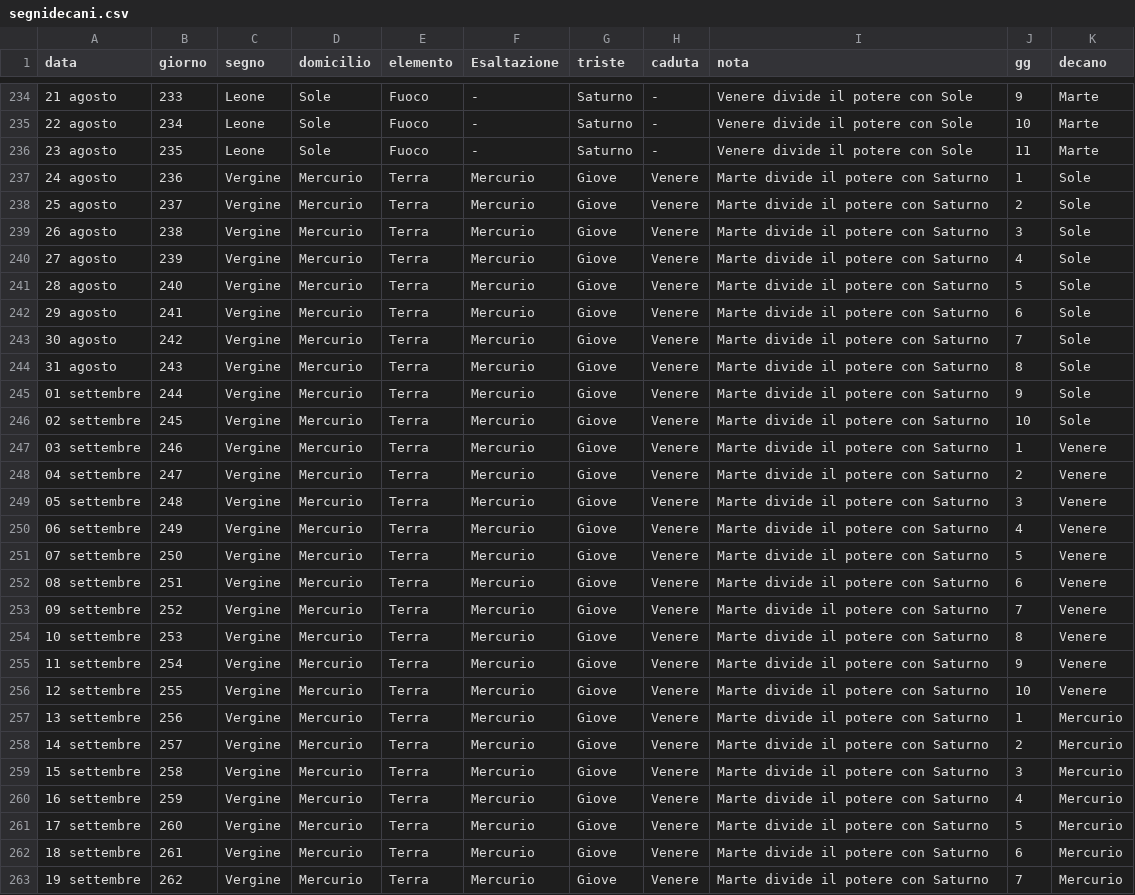
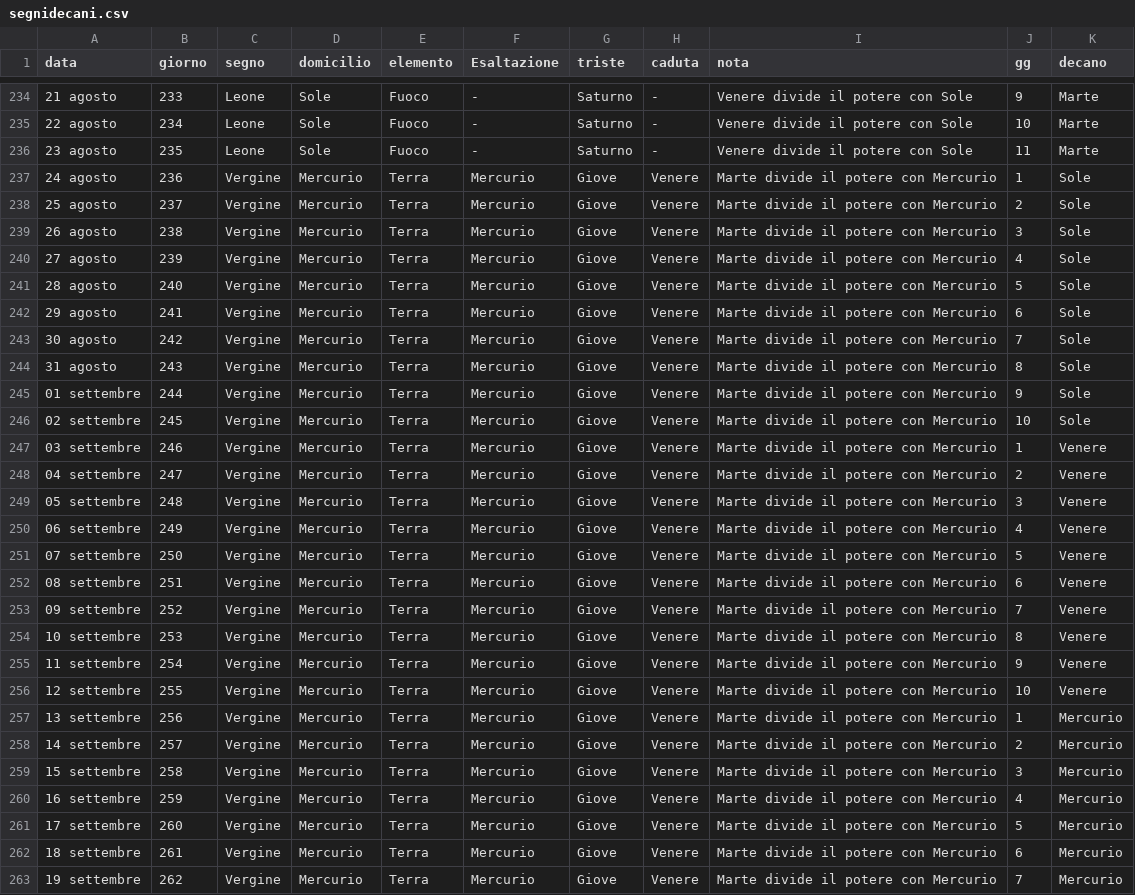
Before and after one commit to Giomas-01/cielo, a CSV file: segnidecani.csv, drawn as a sheet; only a part is shown, gaps mark what is left out; the diff covers the shown part only.

Commit message:
Add files via upload

```diff
--- a/segnidecani.csv
+++ b/segnidecani.csv
@@ -236,28 +236,28 @@ data;giorno;segno;domicilio;elemento;Esaltazione;triste;caduta;nota;gg;decano
 23 agosto;235;Leone;Sole;Fuoco;-;Saturno;-;Venere divide il potere con Sole;11;Marte
-24 agosto;236;Vergine;Mercurio;Terra;Mercurio;Giove;Venere;Marte divide il potere con Saturno;1;Sole
-25 agosto;237;Vergine;Mercurio;Terra;Mercurio;Giove;Venere;Marte divide il potere con Saturno;2;Sole
-26 agosto;238;Vergine;Mercurio;Terra;Mercurio;Giove;Venere;Marte divide il potere con Saturno;3;Sole
-27 agosto;239;Vergine;Mercurio;Terra;Mercurio;Giove;Venere;Marte divide il potere con Saturno;4;Sole
-28 agosto;240;Vergine;Mercurio;Terra;Mercurio;Giove;Venere;Marte divide il potere con Saturno;5;Sole
-29 agosto;241;Vergine;Mercurio;Terra;Mercurio;Giove;Venere;Marte divide il potere con Saturno;6;Sole
-30 agosto;242;Vergine;Mercurio;Terra;Mercurio;Giove;Venere;Marte divide il potere con Saturno;7;Sole
-31 agosto;243;Vergine;Mercurio;Terra;Mercurio;Giove;Venere;Marte divide il potere con Saturno;8;Sole
-01 settembre;244;Vergine;Mercurio;Terra;Mercurio;Giove;Venere;Marte divide il potere con Saturno;9;Sole
-02 settembre;245;Vergine;Mercurio;Terra;Mercurio;Giove;Venere;Marte divide il potere con Saturno;10;Sole
-03 settembre;246;Vergine;Mercurio;Terra;Mercurio;Giove;Venere;Marte divide il potere con Saturno;1;Venere
-04 settembre;247;Vergine;Mercurio;Terra;Mercurio;Giove;Venere;Marte divide il potere con Saturno;2;Venere
-05 settembre;248;Vergine;Mercurio;Terra;Mercurio;Giove;Venere;Marte divide il potere con Saturno;3;Venere
-06 settembre;249;Vergine;Mercurio;Terra;Mercurio;Giove;Venere;Marte divide il potere con Saturno;4;Venere
-07 settembre;250;Vergine;Mercurio;Terra;Mercurio;Giove;Venere;Marte divide il potere con Saturno;5;Venere
-08 settembre;251;Vergine;Mercurio;Terra;Mercurio;Giove;Venere;Marte divide il potere con Saturno;6;Venere
-09 settembre;252;Vergine;Mercurio;Terra;Mercurio;Giove;Venere;Marte divide il potere con Saturno;7;Venere
-10 settembre;253;Vergine;Mercurio;Terra;Mercurio;Giove;Venere;Marte divide il potere con Saturno;8;Venere
-11 settembre;254;Vergine;Mercurio;Terra;Mercurio;Giove;Venere;Marte divide il potere con Saturno;9;Venere
-12 settembre;255;Vergine;Mercurio;Terra;Mercurio;Giove;Venere;Marte divide il potere con Saturno;10;Venere
-13 settembre;256;Vergine;Mercurio;Terra;Mercurio;Giove;Venere;Marte divide il potere con Saturno;1;Mercurio
-14 settembre;257;Vergine;Mercurio;Terra;Mercurio;Giove;Venere;Marte divide il potere con Saturno;2;Mercurio
-15 settembre;258;Vergine;Mercurio;Terra;Mercurio;Giove;Venere;Marte divide il potere con Saturno;3;Mercurio
-16 settembre;259;Vergine;Mercurio;Terra;Mercurio;Giove;Venere;Marte divide il potere con Saturno;4;Mercurio
-17 settembre;260;Vergine;Mercurio;Terra;Mercurio;Giove;Venere;Marte divide il potere con Saturno;5;Mercurio
-18 settembre;261;Vergine;Mercurio;Terra;Mercurio;Giove;Venere;Marte divide il potere con Saturno;6;Mercurio
-19 settembre;262;Vergine;Mercurio;Terra;Mercurio;Giove;Venere;Marte divide il potere con Saturno;7;Mercurio
+24 agosto;236;Vergine;Mercurio;Terra;Mercurio;Giove;Venere;Marte divide il potere con Mercurio;1;Sole
+25 agosto;237;Vergine;Mercurio;Terra;Mercurio;Giove;Venere;Marte divide il potere con Mercurio;2;Sole
+26 agosto;238;Vergine;Mercurio;Terra;Mercurio;Giove;Venere;Marte divide il potere con Mercurio;3;Sole
+27 agosto;239;Vergine;Mercurio;Terra;Mercurio;Giove;Venere;Marte divide il potere con Mercurio;4;Sole
+28 agosto;240;Vergine;Mercurio;Terra;Mercurio;Giove;Venere;Marte divide il potere con Mercurio;5;Sole
+29 agosto;241;Vergine;Mercurio;Terra;Mercurio;Giove;Venere;Marte divide il potere con Mercurio;6;Sole
+30 agosto;242;Vergine;Mercurio;Terra;Mercurio;Giove;Venere;Marte divide il potere con Mercurio;7;Sole
+31 agosto;243;Vergine;Mercurio;Terra;Mercurio;Giove;Venere;Marte divide il potere con Mercurio;8;Sole
+01 settembre;244;Vergine;Mercurio;Terra;Mercurio;Giove;Venere;Marte divide il potere con Mercurio;9;Sole
+02 settembre;245;Vergine;Mercurio;Terra;Mercurio;Giove;Venere;Marte divide il potere con Mercurio;10;Sole
+03 settembre;246;Vergine;Mercurio;Terra;Mercurio;Giove;Venere;Marte divide il potere con Mercurio;1;Venere
+04 settembre;247;Vergine;Mercurio;Terra;Mercurio;Giove;Venere;Marte divide il potere con Mercurio;2;Venere
+05 settembre;248;Vergine;Mercurio;Terra;Mercurio;Giove;Venere;Marte divide il potere con Mercurio;3;Venere
+06 settembre;249;Vergine;Mercurio;Terra;Mercurio;Giove;Venere;Marte divide il potere con Mercurio;4;Venere
+07 settembre;250;Vergine;Mercurio;Terra;Mercurio;Giove;Venere;Marte divide il potere con Mercurio;5;Venere
+08 settembre;251;Vergine;Mercurio;Terra;Mercurio;Giove;Venere;Marte divide il potere con Mercurio;6;Venere
+09 settembre;252;Vergine;Mercurio;Terra;Mercurio;Giove;Venere;Marte divide il potere con Mercurio;7;Venere
+10 settembre;253;Vergine;Mercurio;Terra;Mercurio;Giove;Venere;Marte divide il potere con Mercurio;8;Venere
+11 settembre;254;Vergine;Mercurio;Terra;Mercurio;Giove;Venere;Marte divide il potere con Mercurio;9;Venere
+12 settembre;255;Vergine;Mercurio;Terra;Mercurio;Giove;Venere;Marte divide il potere con Mercurio;10;Venere
+13 settembre;256;Vergine;Mercurio;Terra;Mercurio;Giove;Venere;Marte divide il potere con Mercurio;1;Mercurio
+14 settembre;257;Vergine;Mercurio;Terra;Mercurio;Giove;Venere;Marte divide il potere con Mercurio;2;Mercurio
+15 settembre;258;Vergine;Mercurio;Terra;Mercurio;Giove;Venere;Marte divide il potere con Mercurio;3;Mercurio
+16 settembre;259;Vergine;Mercurio;Terra;Mercurio;Giove;Venere;Marte divide il potere con Mercurio;4;Mercurio
+17 settembre;260;Vergine;Mercurio;Terra;Mercurio;Giove;Venere;Marte divide il potere con Mercurio;5;Mercurio
+18 settembre;261;Vergine;Mercurio;Terra;Mercurio;Giove;Venere;Marte divide il potere con Mercurio;6;Mercurio
+19 settembre;262;Vergine;Mercurio;Terra;Mercurio;Giove;Venere;Marte divide il potere con Mercurio;7;Mercurio
```
Also changed, not shown: 3 edited cells elsewhere in this file.
